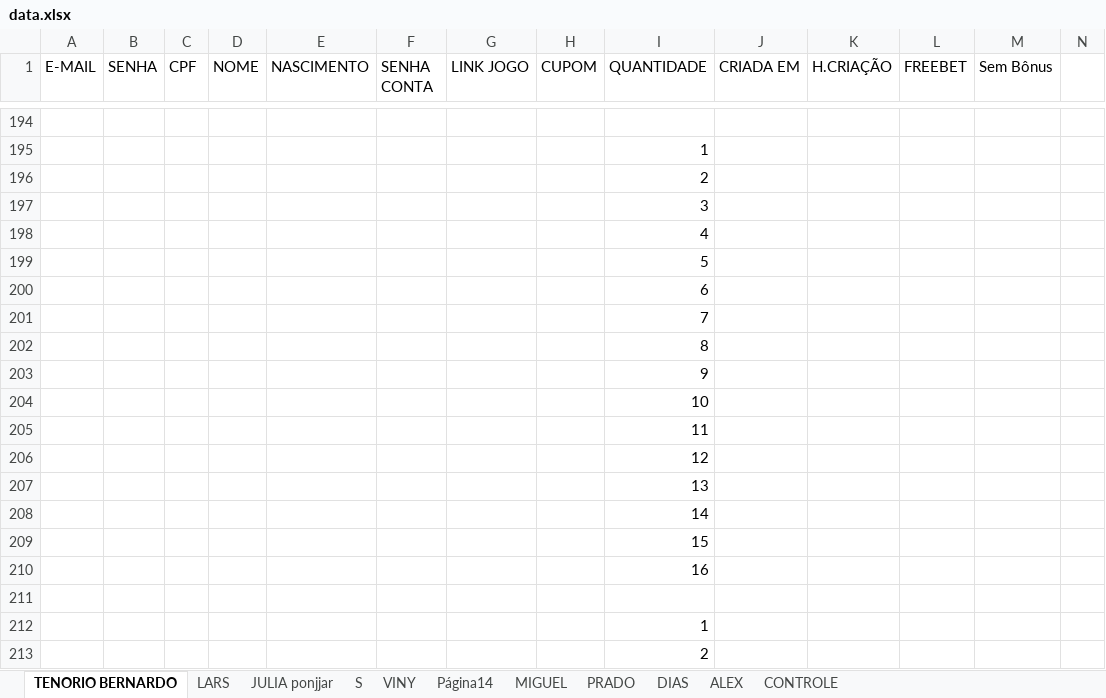
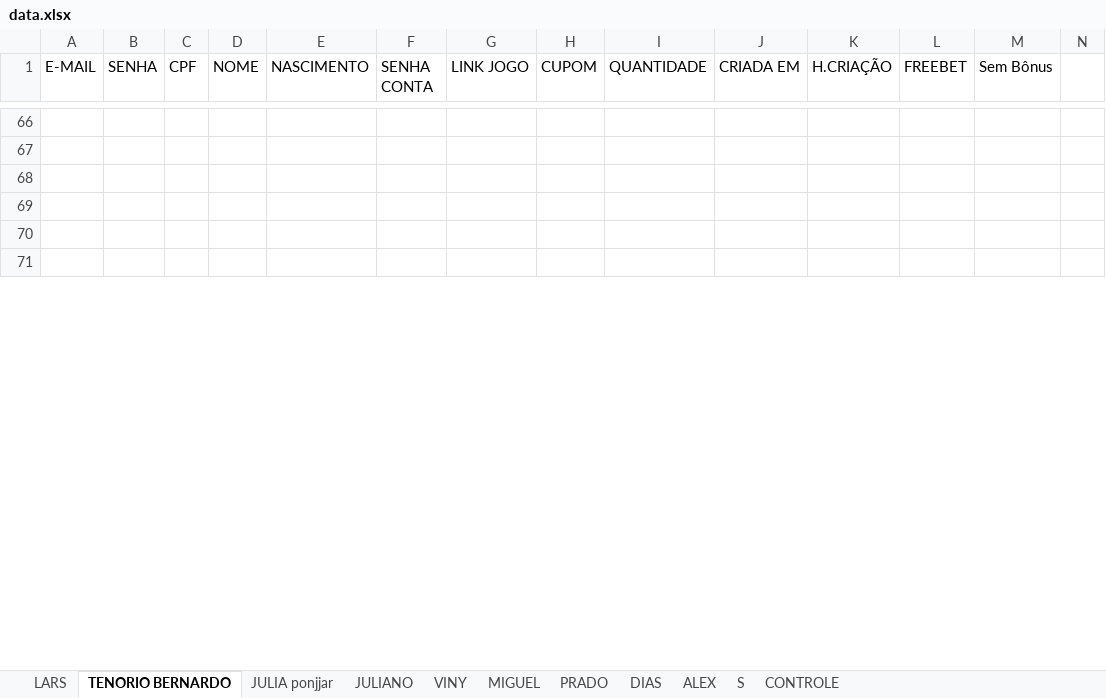
Before and after one commit to Larsyas/betano_register_automation, an Excel workbook: utils/data.xlsx, sheet TENORIO BERNARDO, drawn as a sheet; only a part is shown, gaps mark what is left out; the shorter side is filled out with more unchanged rows; values as stored, in another font and other column widths than the file's, no cell formats; charts and pictures not drawn; removed rows and columns are numbered as before the commit, all else as after; rows hold the shown columns only; the diff covers the shown part only; the diff names each change by its address in the sheet, - before the commit and + after, or states it on an @@ line.

```diff
--- a/utils/data.xlsx (sheet TENORIO BERNARDO)
+++ b/utils/data.xlsx (sheet TENORIO BERNARDO)
-sheet tab: Página14
+sheet tab: JULIANO
@@ sheet tab order changed: LARS | TENORIO BERNARDO | JULIA ponjjar | JULIANO | VINY | MIGUEL | PRADO | DIAS | ALEX | S | CONTROLE @@
-row 195:  |  |  |  |  |  |  |  | 1
-row 196:  |  |  |  |  |  |  |  | 2
-row 197:  |  |  |  |  |  |  |  | 3
-row 198:  |  |  |  |  |  |  |  | 4
-row 199:  |  |  |  |  |  |  |  | 5
-row 200:  |  |  |  |  |  |  |  | 6
-row 201:  |  |  |  |  |  |  |  | 7
-row 202:  |  |  |  |  |  |  |  | 8
-row 203:  |  |  |  |  |  |  |  | 9
-row 204:  |  |  |  |  |  |  |  | 10
-row 205:  |  |  |  |  |  |  |  | 11
-row 206:  |  |  |  |  |  |  |  | 12
-row 207:  |  |  |  |  |  |  |  | 13
-row 208:  |  |  |  |  |  |  |  | 14
-row 209:  |  |  |  |  |  |  |  | 15
-row 210:  |  |  |  |  |  |  |  | 16
-row 212:  |  |  |  |  |  |  |  | 1
-row 213:  |  |  |  |  |  |  |  | 2
```
Also changed, not shown: other rows of this sheet, sheet VINY, sheet LARS, sheet S, sheet JULIA ponjjar, sheet PRADO, cell formats, 6 other files.
